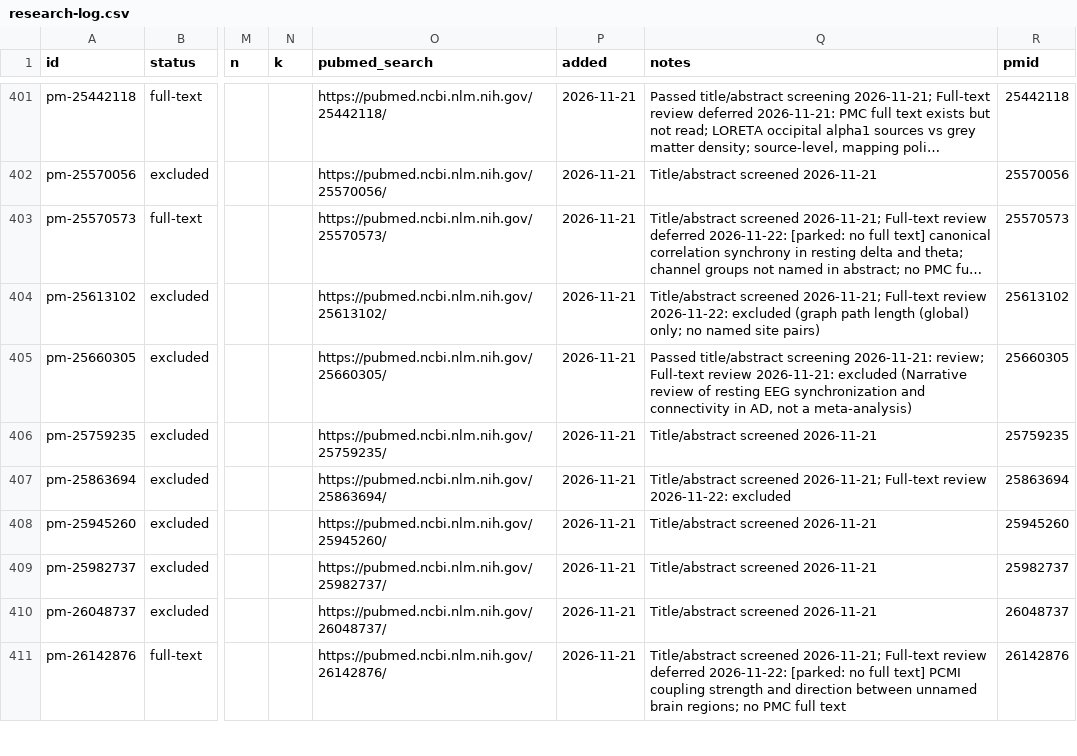
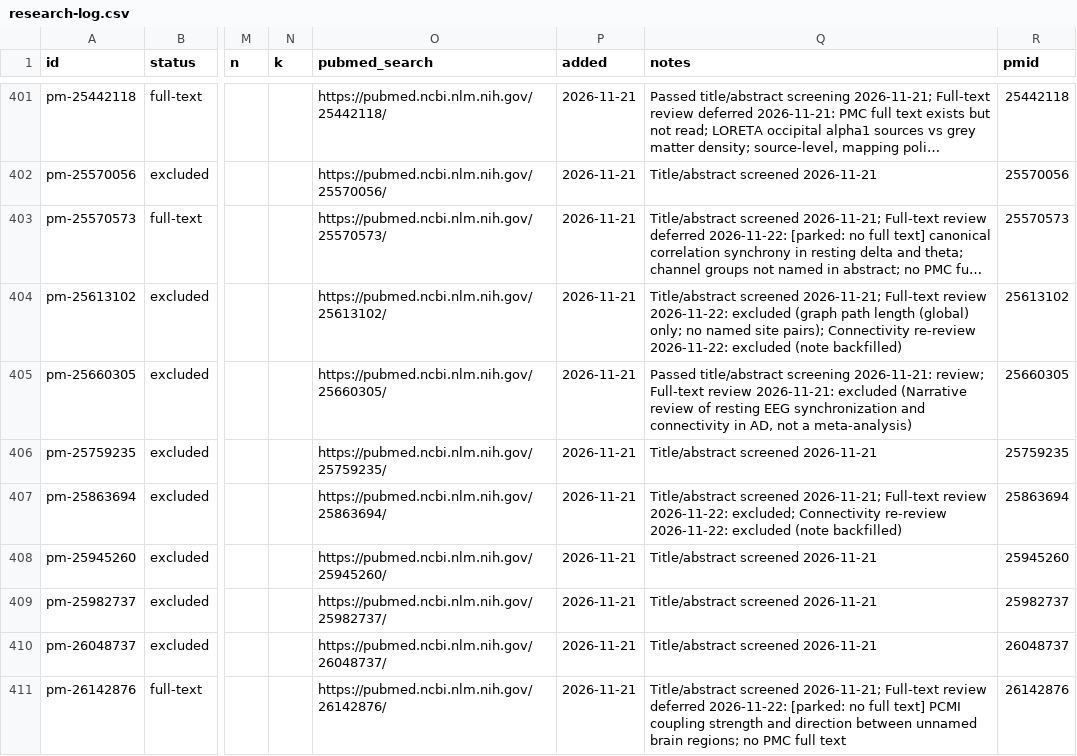
Before and after one commit to farrokh143/eeg-disorder-atlas, a CSV file: data/research-log.csv, drawn as a sheet; only a part is shown, gaps mark what is left out; long unchanged cells end in …; the diff covers the shown part only; the diff names each change by its address in the sheet, - before the commit and + after, or states it on an @@ line.

```diff
--- a/data/research-log.csv
+++ b/data/research-log.csv
-Q404 (notes): …named site pairs)
+Q404 (notes): …named site pairs); Connectivity re-review 2026-11-22: excluded (note backfilled)
-Q407 (notes): …review 2026-11-22: excluded
+Q407 (notes): …review 2026-11-22: excluded; Connectivity re-review 2026-11-22: excluded (note backfilled)
```
Also changed, not shown: 27 edited cells elsewhere in this file, 2 other files.
